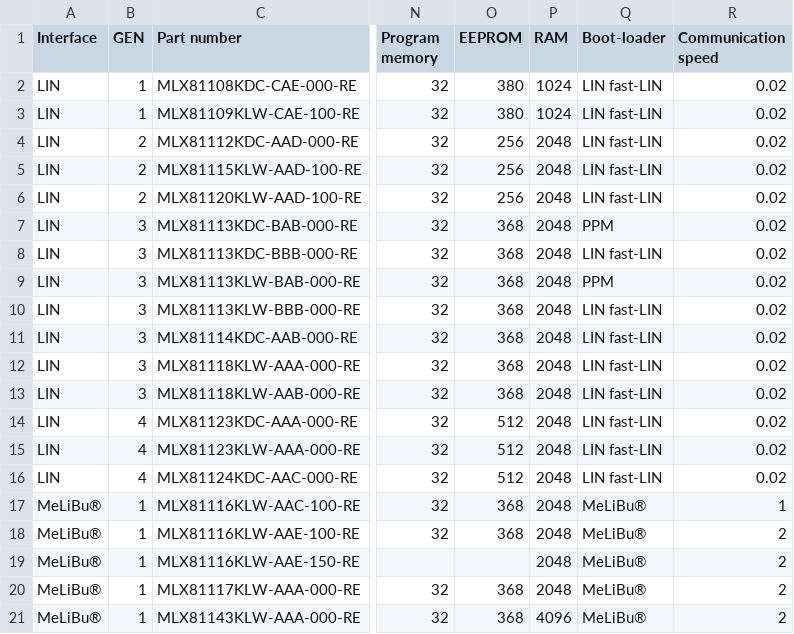
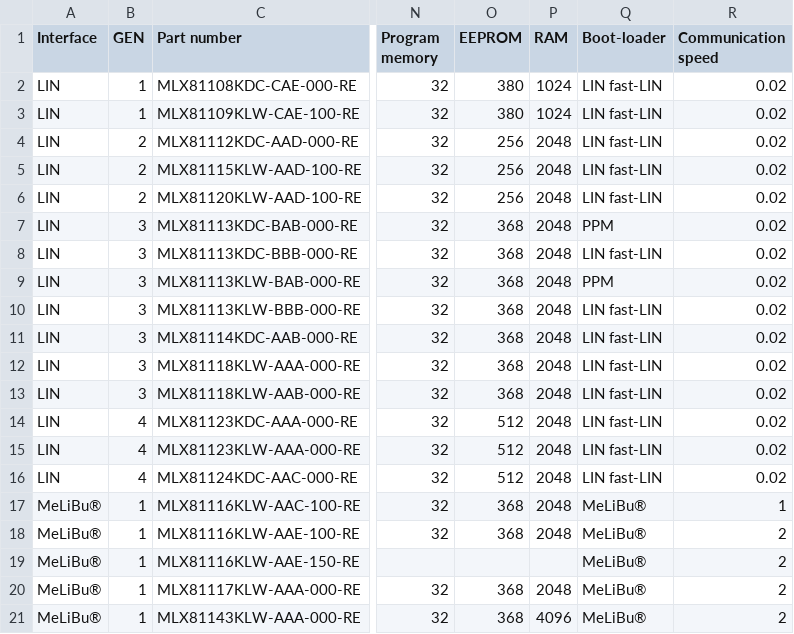
Before and after one commit to MelexisBC/Wizard---Smart-LED-Driver-ICs-Data, a CSV file: Smart-LED-Driver-ICs-Wizard-Data.csv, drawn as a sheet; only a part is shown, gaps mark what is left out; the diff names each change by its address in the sheet, - before the commit and + after, or states it on an @@ line.

Commit message:
Wizard - Smart LED driver ICs - Google sheet updated

```diff
--- a/Smart-LED-Driver-ICs-Wizard-Data.csv
+++ b/Smart-LED-Driver-ICs-Wizard-Data.csv
-P19 (RAM): 2048
+P19 (RAM): (empty)
```
